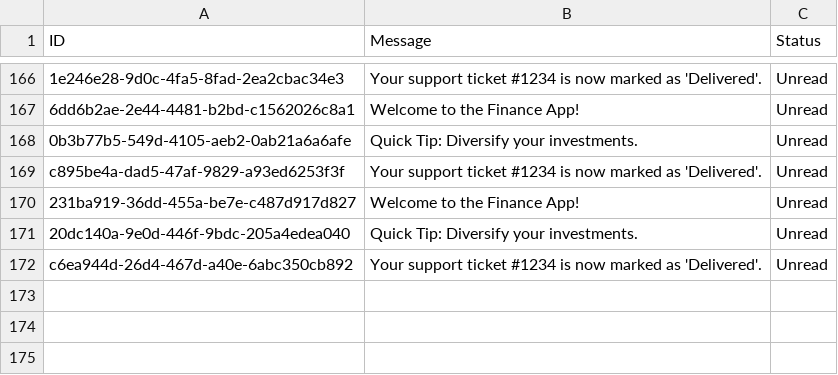
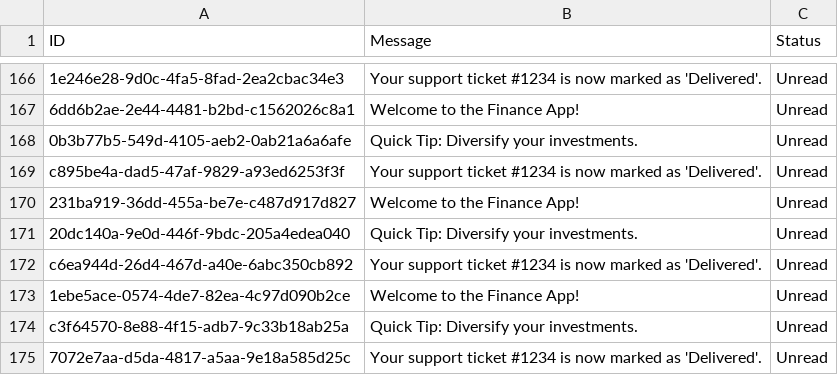
Before and after one commit to loredanau02/finance-app, a CSV file: notifications.csv, drawn as a sheet; only a part is shown, gaps mark what is left out.

```diff
--- a/notifications.csv
+++ b/notifications.csv
@@ -172 +172,4 @@ c895be4a-dad5-47af-9829-a93ed6253f3f | Your support ticket #1234 is now marked a
 c6ea944d-26d4-467d-a40e-6abc350cb892 | Your support ticket #1234 is now marked as 'Delivered'. | Unread
+1ebe5ace-0574-4de7-82ea-4c97d090b2ce | Welcome to the Finance App! | Unread
+c3f64570-8e88-4f15-adb7-9c33b18ab25a | Quick Tip: Diversify your investments. | Unread
+7072e7aa-d5da-4817-a5aa-9e18a585d25c | Your support ticket #1234 is now marked as 'Delivered'. | Unread
```
Also changed, not shown: 2 other files.
